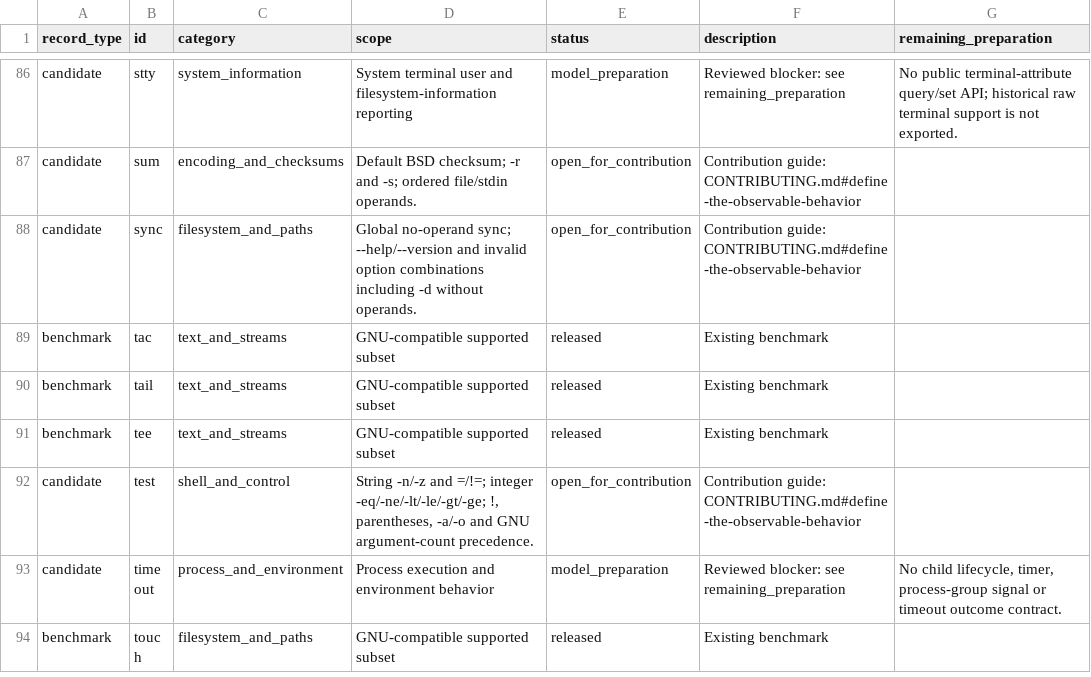
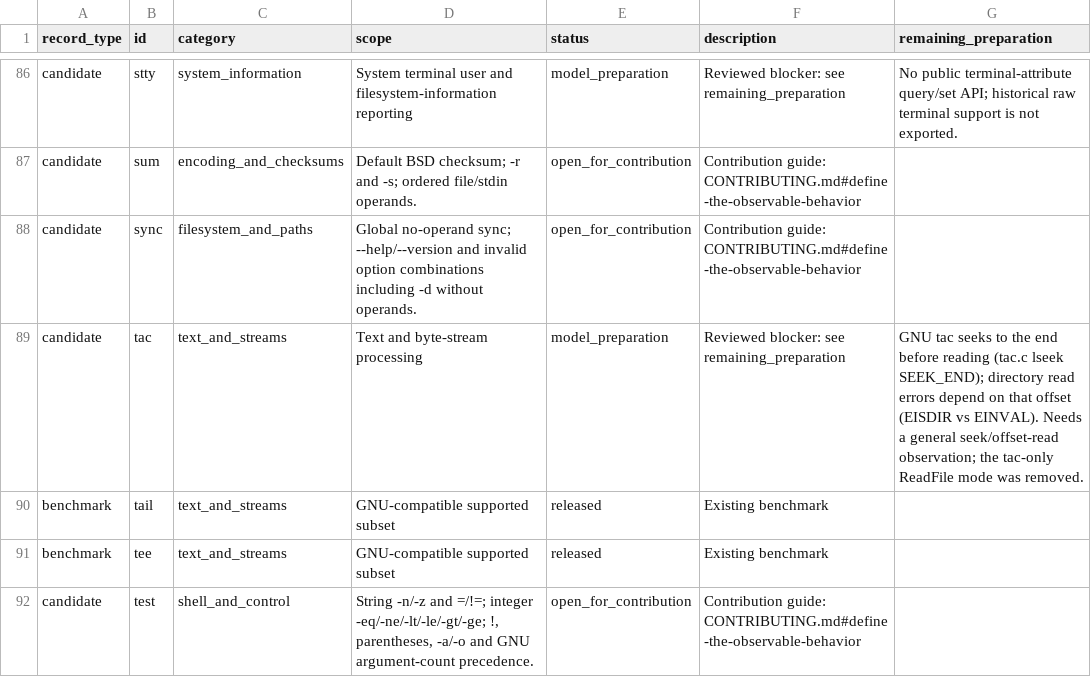
Before and after one commit to SeungJong-Ha/dafnyutils, a CSV file: TODOLIST.csv, drawn as a sheet; only a part is shown, gaps mark what is left out; the shorter side is filled out with more unchanged rows.

```diff
--- a/TODOLIST.csv
+++ b/TODOLIST.csv
@@ -88,3 +88,3 @@ candidate,sum,encoding_and_checksums,Default BSD checksum; -r and -s; ordered fi
 candidate,sync,filesystem_and_paths,Global no-operand sync; --help/--version and invalid option combinations including -d without operands.,open_for_contribution,Contribution guide: CONTRIBUTING.md#define-the-observable-behavior,
-benchmark,tac,text_and_streams,GNU-compatible supported subset,released,Existing benchmark,
+candidate,tac,text_and_streams,Text and byte-stream processing,model_preparation,Reviewed blocker: see remaining_preparation,"GNU tac seeks to the end before reading (tac.c lseek SEEK_END); directory read errors depend on that offset (EISDIR vs EINVAL). Needs a general seek/offset-read observation; the tac-only ReadFile mode was removed."
 benchmark,tail,text_and_streams,GNU-compatible supported subset,released,Existing benchmark,
```
Also changed, not shown: 16 other files.
